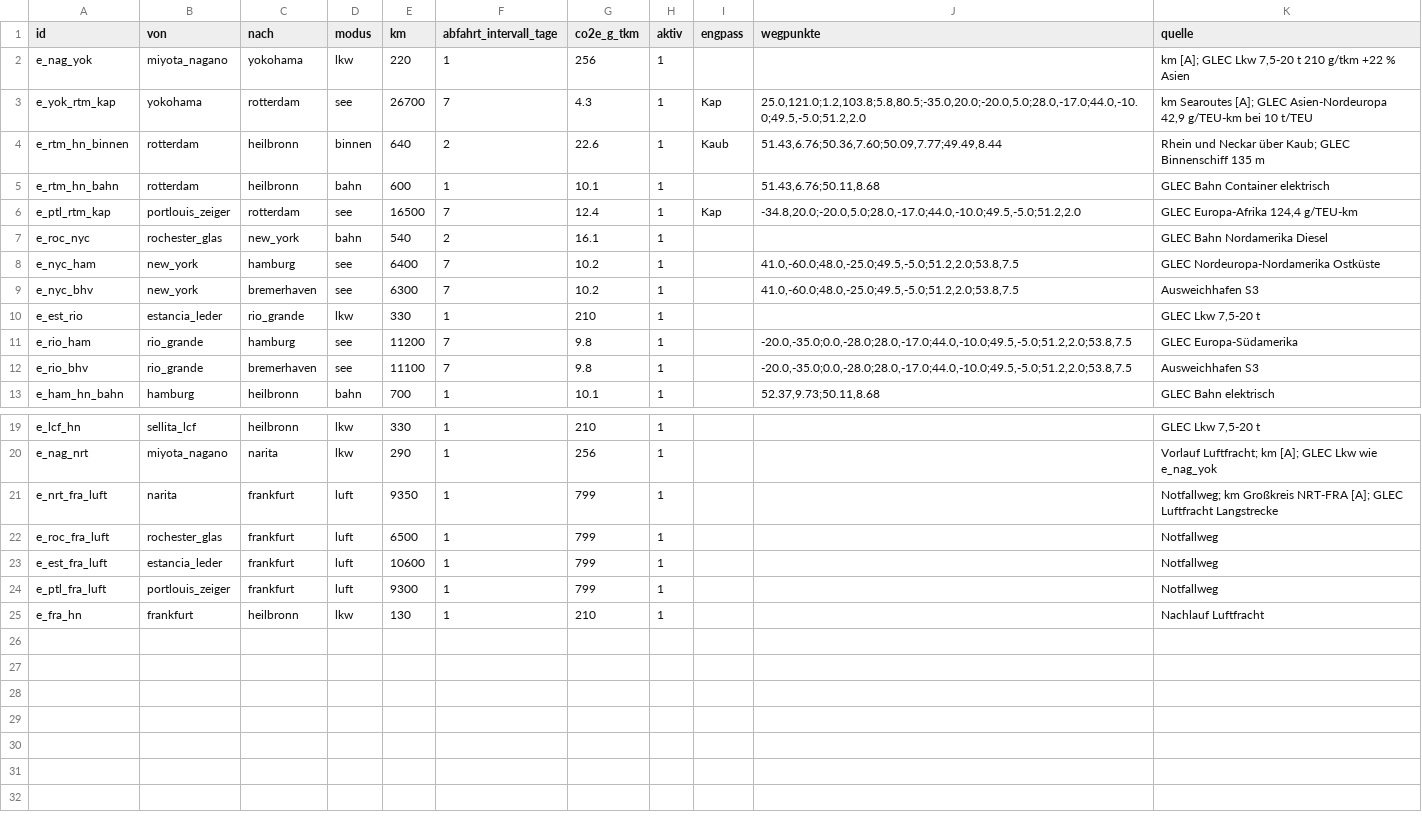
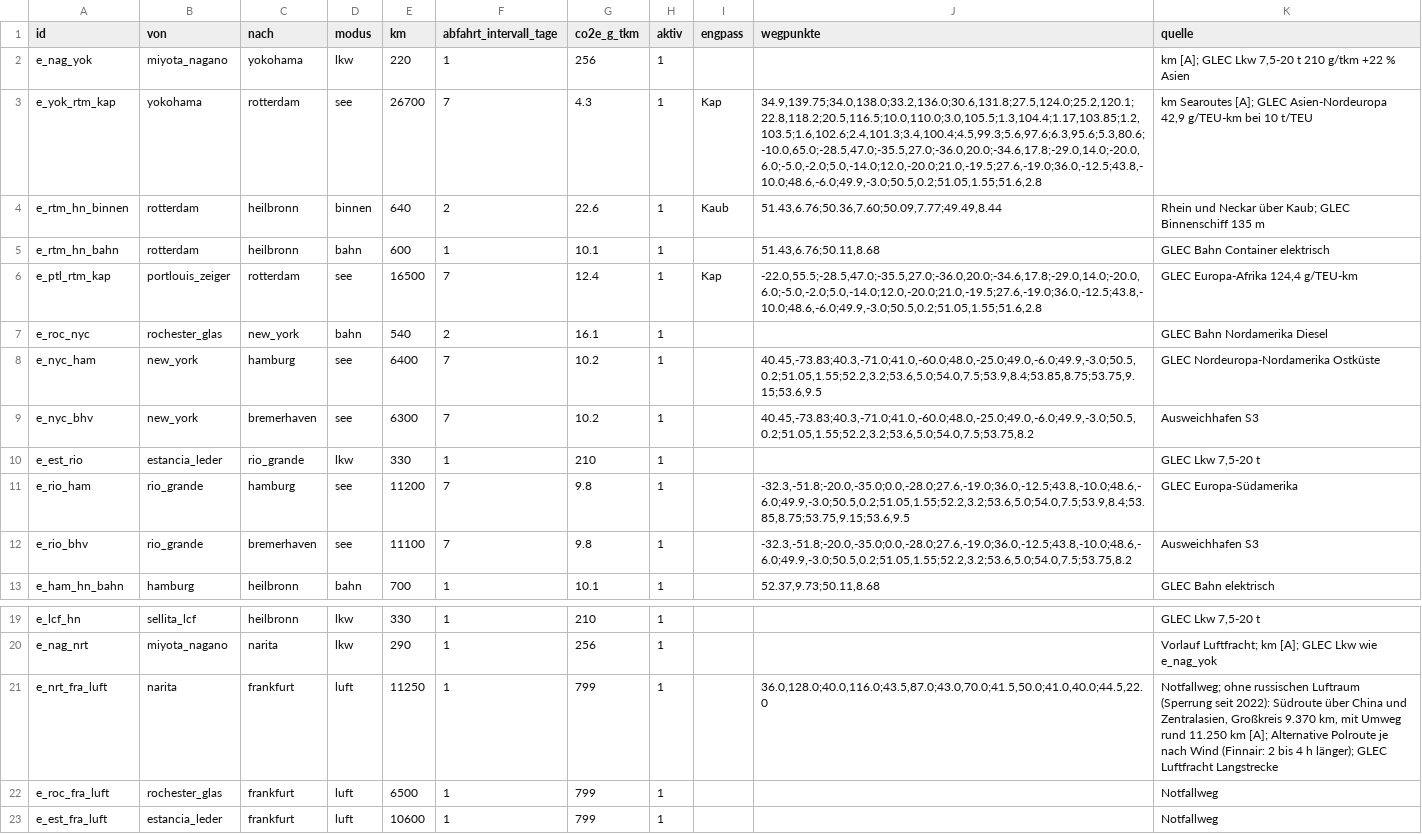
Before and after one commit to NoahScharly/SCM-Simulationssoftware, a CSV file: config/edges.csv, drawn as a sheet; only a part is shown, gaps mark what is left out; the shorter side is filled out with more unchanged rows; the diff names each change by its address in the sheet, - before the commit and + after, or states it on an @@ line.

Commit message:
Seerouten ohne Landquerung, Luftfracht ohne russischen Luftraum, zufaelliger Startbestand je Replikation, neutrale Anzeige bei Delta 0

```diff
--- a/config/edges.csv
+++ b/config/edges.csv
-J3 (wegpunkte): 25.0,121.0;1.2,103.8;5.8,80.5;-35.0,20.0;-20.0,5.0;28.0,-17.0;44.0,-10.0;49.5,-5.0;51.2,2.0
+J3 (wegpunkte): 34.9,139.75;34.0,138.0;33.2,136.0;30.6,131.8;27.5,124.0;25.2,120.1;22.8,118.2;20.5,116.5;10.0,110.0;3.0,105.5;1.3,104.4;1.17,103.85;1.2,103.5;1.6,102.6;2.4,101.3;3.4,100.4;4.5,99.3;5.6,97.6;6.3,95.6;5.3,80.6;-10.0,65.0;-28.5,47.0;-35.5,27.0;-36.0,20.0;-34.6,17.8;-29.0,14.0;-20.0,6.0;-5.0,-2.0;5.0,-14.0;12.0,-20.0;21.0,-19.5;27.6,-19.0;36.0,-12.5;43.8,-10.0;48.6,-6.0;49.9,-3.0;50.5,0.2;51.05,1.55;51.6,2.8
-J6 (wegpunkte): -34.8,20.0;-20.0,5.0;28.0,-17.0;44.0,-10.0;49.5,-5.0;51.2,2.0
+J6 (wegpunkte): -22.0,55.5;-28.5,47.0;-35.5,27.0;-36.0,20.0;-34.6,17.8;-29.0,14.0;-20.0,6.0;-5.0,-2.0;5.0,-14.0;12.0,-20.0;21.0,-19.5;27.6,-19.0;36.0,-12.5;43.8,-10.0;48.6,-6.0;49.9,-3.0;50.5,0.2;51.05,1.55;51.6,2.8
-J8 (wegpunkte): 41.0,-60.0;48.0,-25.0;49.5,-5.0;51.2,2.0;53.8,7.5
+J8 (wegpunkte): 40.45,-73.83;40.3,-71.0;41.0,-60.0;48.0,-25.0;49.0,-6.0;49.9,-3.0;50.5,0.2;51.05,1.55;52.2,3.2;53.6,5.0;54.0,7.5;53.9,8.4;53.85,8.75;53.75,9.15;53.6,9.5
-J9 (wegpunkte): 41.0,-60.0;48.0,-25.0;49.5,-5.0;51.2,2.0;53.8,7.5
+J9 (wegpunkte): 40.45,-73.83;40.3,-71.0;41.0,-60.0;48.0,-25.0;49.0,-6.0;49.9,-3.0;50.5,0.2;51.05,1.55;52.2,3.2;53.6,5.0;54.0,7.5;53.75,8.2
-J11 (wegpunkte): -20.0,-35.0;0.0,-28.0;28.0,-17.0;44.0,-10.0;49.5,-5.0;51.2,2.0;53.8,7.5
+J11 (wegpunkte): -32.3,-51.8;-20.0,-35.0;0.0,-28.0;27.6,-19.0;36.0,-12.5;43.8,-10.0;48.6,-6.0;49.9,-3.0;50.5,0.2;51.05,1.55;52.2,3.2;53.6,5.0;54.0,7.5;53.9,8.4;53.85,8.75;53.75,9.15;53.6,9.5
-J12 (wegpunkte): -20.0,-35.0;0.0,-28.0;28.0,-17.0;44.0,-10.0;49.5,-5.0;51.2,2.0;53.8,7.5
+J12 (wegpunkte): -32.3,-51.8;-20.0,-35.0;0.0,-28.0;27.6,-19.0;36.0,-12.5;43.8,-10.0;48.6,-6.0;49.9,-3.0;50.5,0.2;51.05,1.55;52.2,3.2;53.6,5.0;54.0,7.5;53.75,8.2
-E21 (km): 9350
+E21 (km): 11250
-J21 (wegpunkte): (empty)
+J21 (wegpunkte): 36.0,128.0;40.0,116.0;43.5,87.0;43.0,70.0;41.5,50.0;41.0,40.0;44.5,22.0
-K21 (quelle): Notfallweg; km Großkreis NRT-FRA [A]; GLEC Luftfracht…
+K21 (quelle): Notfallweg; ohne russischen Luftraum (Sperrung seit 2022): Südroute über China und Zentralasien, Großkreis 9.370 km, mit Umweg rund 11.250 km [A]; Alternative Polroute je nach Wind (Finnair: 2 bis 4 h länger); GLEC Luftfracht…
```
Also changed, not shown: 2 other files.
